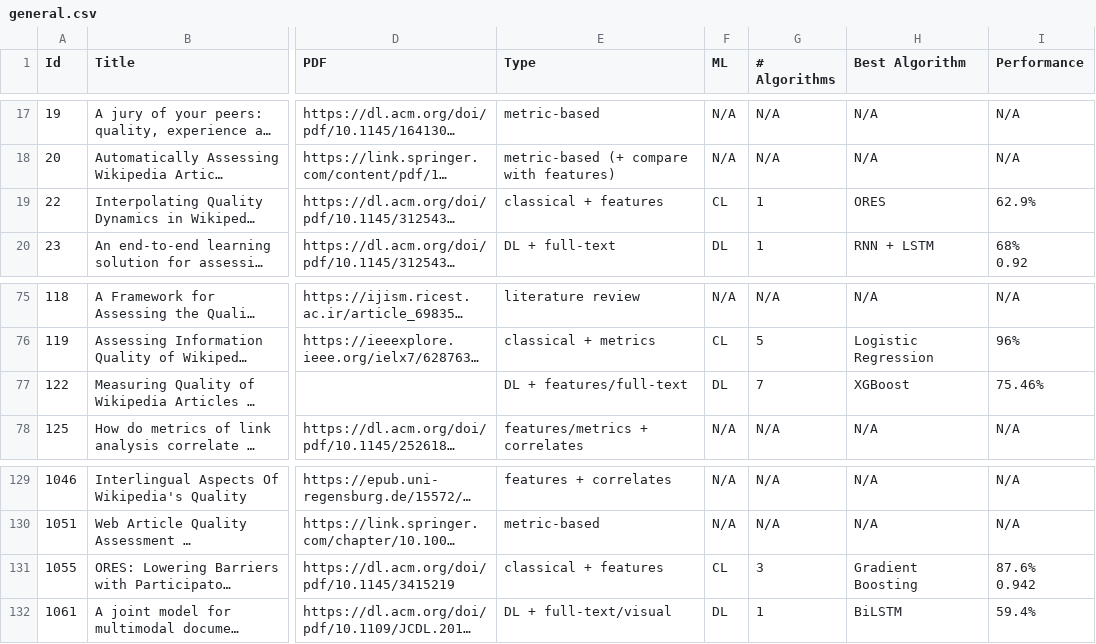
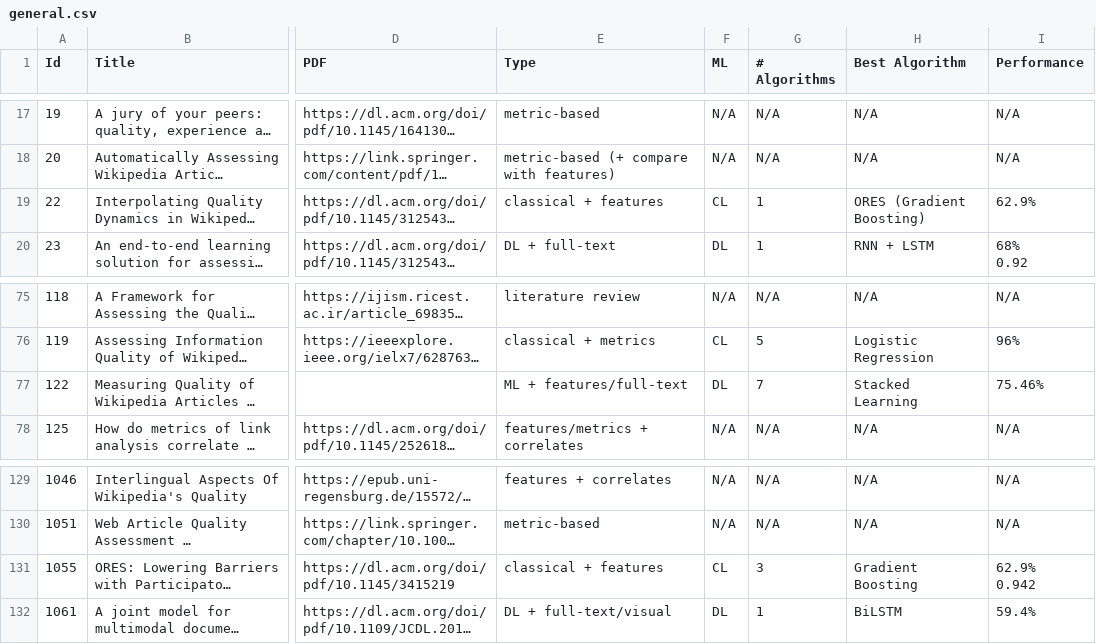
Before and after one commit to MOAAS/WikiQuality, a CSV file: review/results/csvs/general.csv, drawn as a sheet; only a part is shown, gaps mark what is left out; long unchanged cells end in …; ↵ is a line break in a cell; the diff names each change by its address in the sheet, - before the commit and + after, or states it on an @@ line.

```diff
--- a/review/results/csvs/general.csv
+++ b/review/results/csvs/general.csv
-H19 (Best Algorithm): ORES
+H19 (Best Algorithm): ORES (Gradient Boosting)
-E77 (Type): DL + features/full-text
+E77 (Type): ML + features/full-text
-H77 (Best Algorithm): XGBoost
+H77 (Best Algorithm): Stacked Learning
-I131 (Performance): 87.6% ↵ 0.942
+I131 (Performance): 62.9% ↵ 0.942
```
Also changed, not shown: 7 other files.
